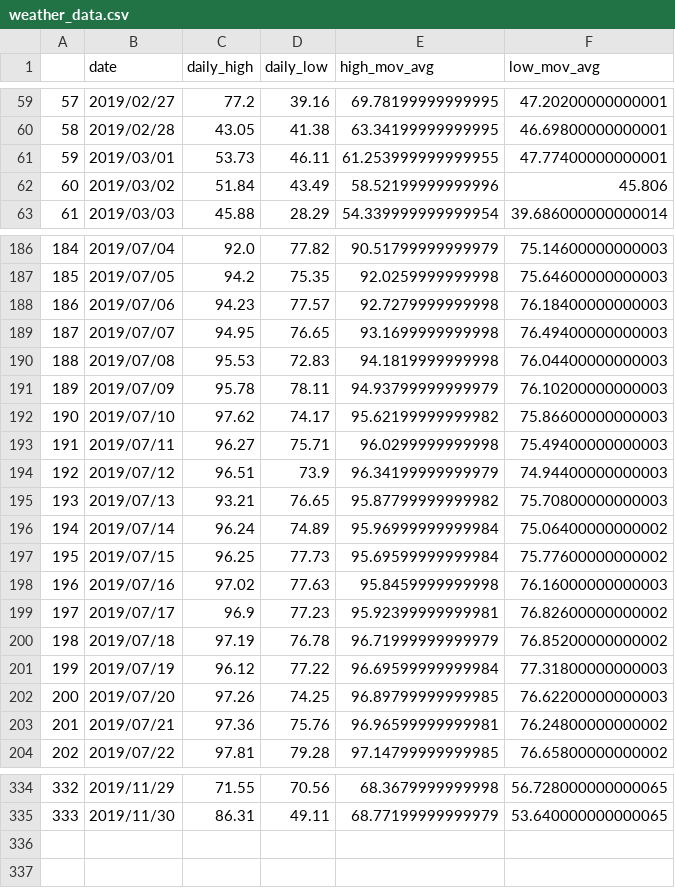
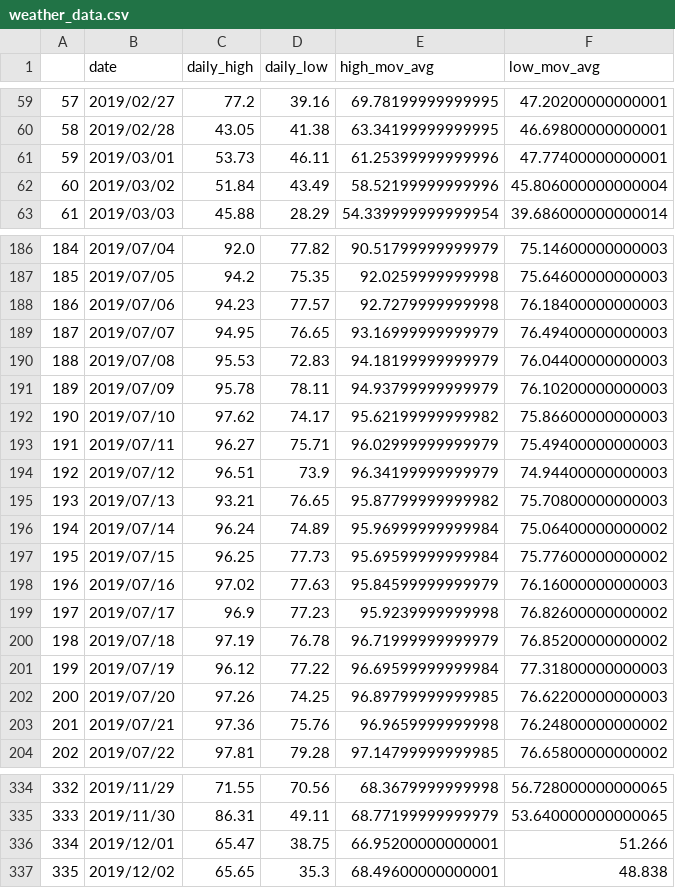
Before and after one commit to ethanfuerst/mpg-dashboard, a CSV file: weather_data.csv, drawn as a sheet; only a part is shown, gaps mark what is left out; the diff covers the shown part only.

```diff
--- a/weather_data.csv
+++ b/weather_data.csv
@@ -60,4 +60,4 @@
 58,2019/02/28,43.05,41.38,63.34199999999995,46.69800000000001
-59,2019/03/01,53.73,46.11,61.253999999999955,47.77400000000001
-60,2019/03/02,51.84,43.49,58.52199999999996,45.806
+59,2019/03/01,53.73,46.11,61.25399999999996,47.77400000000001
+60,2019/03/02,51.84,43.49,58.52199999999996,45.806000000000004
 61,2019/03/03,45.88,28.29,54.339999999999954,39.686000000000014
@@ -188,7 +188,7 @@
 186,2019/07/06,94.23,77.57,92.7279999999998,76.18400000000003
-187,2019/07/07,94.95,76.65,93.1699999999998,76.49400000000003
-188,2019/07/08,95.53,72.83,94.1819999999998,76.04400000000003
+187,2019/07/07,94.95,76.65,93.16999999999979,76.49400000000003
+188,2019/07/08,95.53,72.83,94.18199999999979,76.04400000000003
 189,2019/07/09,95.78,78.11,94.93799999999979,76.10200000000003
 190,2019/07/10,97.62,74.17,95.62199999999982,75.86600000000003
-191,2019/07/11,96.27,75.71,96.0299999999998,75.49400000000003
+191,2019/07/11,96.27,75.71,96.02999999999979,75.49400000000003
 192,2019/07/12,96.51,73.9,96.34199999999979,74.94400000000003
@@ -197,4 +197,4 @@
 195,2019/07/15,96.25,77.73,95.69599999999984,75.77600000000002
-196,2019/07/16,97.02,77.63,95.8459999999998,76.16000000000003
-197,2019/07/17,96.9,77.23,95.92399999999981,76.82600000000002
+196,2019/07/16,97.02,77.63,95.84599999999979,76.16000000000003
+197,2019/07/17,96.9,77.23,95.9239999999998,76.82600000000002
 198,2019/07/18,97.19,76.78,96.71999999999979,76.85200000000002
@@ -202,3 +202,3 @@
 200,2019/07/20,97.26,74.25,96.89799999999985,76.62200000000003
-201,2019/07/21,97.36,75.76,96.96599999999981,76.24800000000002
+201,2019/07/21,97.36,75.76,96.9659999999998,76.24800000000002
 202,2019/07/22,97.81,79.28,97.14799999999985,76.65800000000002
@@ -335 +335,3 @@
 333,2019/11/30,86.31,49.11,68.77199999999979,53.640000000000065
+334,2019/12/01,65.47,38.75,66.95200000000001,51.266
+335,2019/12/02,65.65,35.3,68.49600000000001,48.838
```
Also changed, not shown: 10 edited cells elsewhere in this file, 1 other file.
